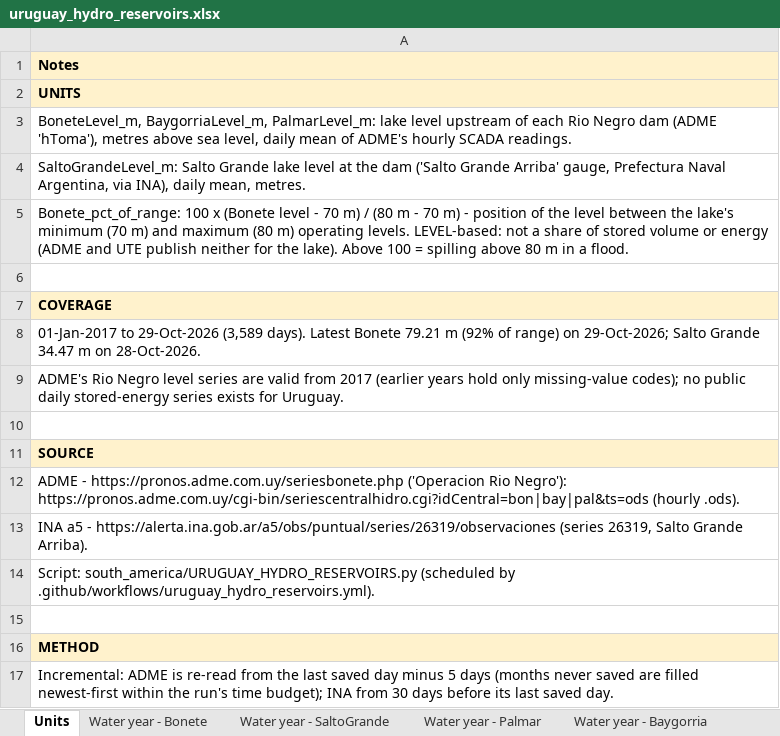
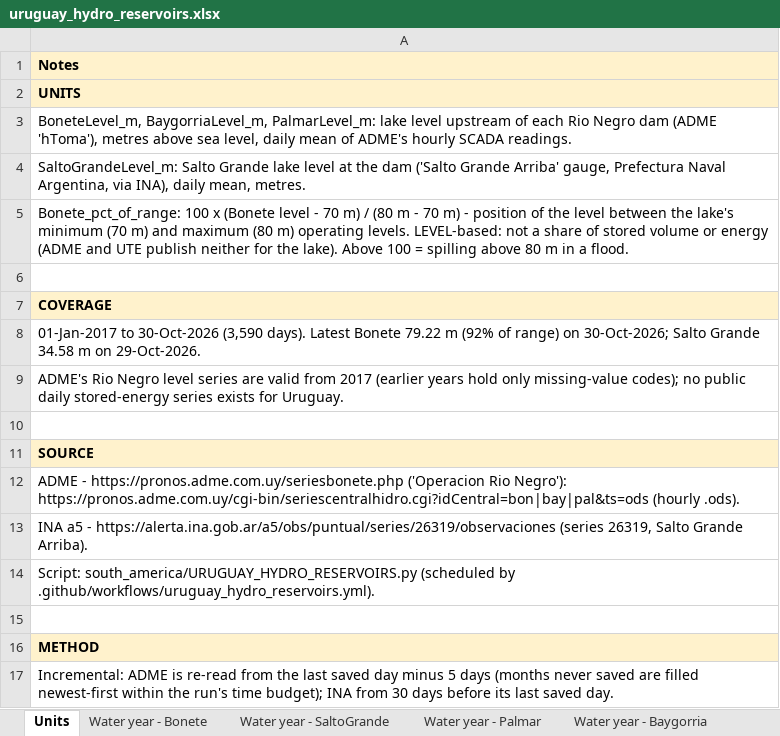
Before and after one commit to thomasdalton9/Energy-public, an Excel workbook: output/Data and Chart Outputs/uruguay_hydro_reservoirs.xlsx, sheet Units, drawn as a sheet; values as stored, in another font and other column widths than the file's, no borders; the diff names each change by its address in the sheet, - before the commit and + after, or states it on an @@ line.

```diff
--- a/output/Data and Chart Outputs/uruguay_hydro_reservoirs.xlsx (sheet Units)
+++ b/output/Data and Chart Outputs/uruguay_hydro_reservoirs.xlsx (sheet Units)
-A8: 01-Jan-2017 to 29-Oct-2026 (3,589 days). Latest Bonete 79.21 m (92% of range) on 29-Oct-2026; Salto Grande 34.47 m on 28-Oct-2026.
+A8: 01-Jan-2017 to 30-Oct-2026 (3,590 days). Latest Bonete 79.22 m (92% of range) on 30-Oct-2026; Salto Grande 34.58 m on 29-Oct-2026.
```
Also changed, not shown: sheet Daily, sheet Water year - Palmar, sheet Water year - SaltoGrande, sheet Water year - Baygorria, sheet Water year - Bonete, charts or pictures.
